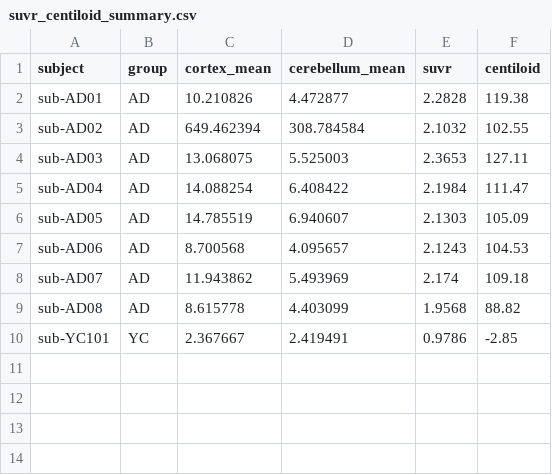
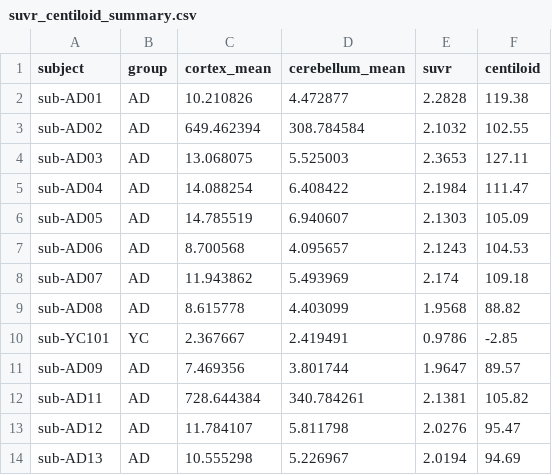
Before and after one commit to HolaDav/undergraduate-project, a CSV file: results/tables/suvr_centiloid_summary.csv, drawn as a sheet; the diff names each change by its address in the sheet, - before the commit and + after, or states it on an @@ line.

```diff
--- a/results/tables/suvr_centiloid_summary.csv
+++ b/results/tables/suvr_centiloid_summary.csv
+row 11: sub-AD09 | AD | 7.469356 | 3.801744 | 1.9647 | 89.57
+row 12: sub-AD11 | AD | 728.644384 | 340.784261 | 2.1381 | 105.82
+row 13: sub-AD12 | AD | 11.784107 | 5.811798 | 2.0276 | 95.47
+row 14: sub-AD13 | AD | 10.555298 | 5.226967 | 2.0194 | 94.69
```
Also changed, not shown: logs/resource_tracking.csv, logs/runtime_tracking.csv, 11 other files.
